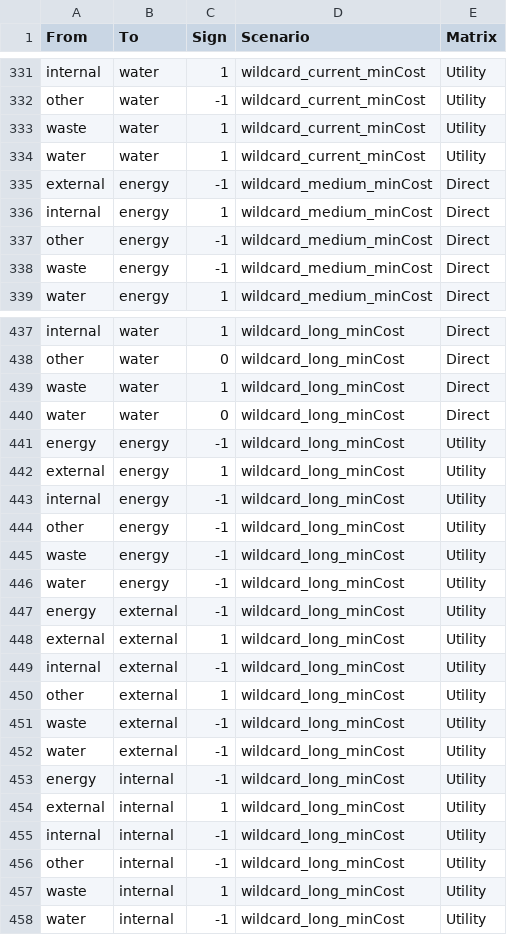
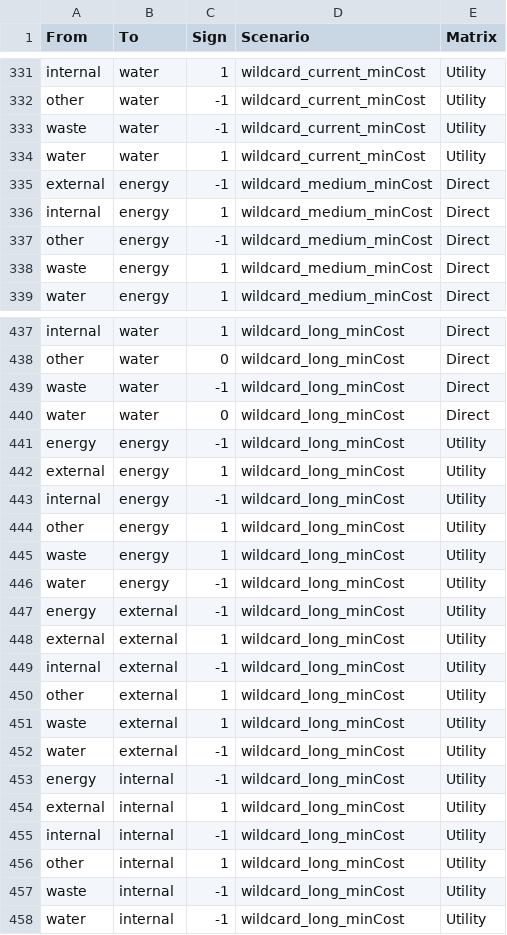
Before and after one commit to tomravalde/thesis, a CSV file: 06_case-study/ena-matrices.csv, drawn as a sheet; only a part is shown, gaps mark what is left out; the diff covers the shown part only.

```diff
--- a/06_case-study/ena-matrices.csv
+++ b/06_case-study/ena-matrices.csv
@@ -332,3 +332,3 @@
 "other","water",-1,"wildcard_current_minCost","Utility"
-"waste","water",1,"wildcard_current_minCost","Utility"
+"waste","water",-1,"wildcard_current_minCost","Utility"
 "water","water",1,"wildcard_current_minCost","Utility"
@@ -337,3 +337,3 @@
 "other","energy",-1,"wildcard_medium_minCost","Direct"
-"waste","energy",-1,"wildcard_medium_minCost","Direct"
+"waste","energy",1,"wildcard_medium_minCost","Direct"
 "water","energy",1,"wildcard_medium_minCost","Direct"
@@ -438,3 +438,3 @@
 "other","water",0,"wildcard_long_minCost","Direct"
-"waste","water",1,"wildcard_long_minCost","Direct"
+"waste","water",-1,"wildcard_long_minCost","Direct"
 "water","water",0,"wildcard_long_minCost","Direct"
@@ -443,4 +443,4 @@
 "internal","energy",-1,"wildcard_long_minCost","Utility"
-"other","energy",-1,"wildcard_long_minCost","Utility"
-"waste","energy",-1,"wildcard_long_minCost","Utility"
+"other","energy",1,"wildcard_long_minCost","Utility"
+"waste","energy",1,"wildcard_long_minCost","Utility"
 "water","energy",-1,"wildcard_long_minCost","Utility"
@@ -450,3 +450,3 @@
 "other","external",1,"wildcard_long_minCost","Utility"
-"waste","external",-1,"wildcard_long_minCost","Utility"
+"waste","external",1,"wildcard_long_minCost","Utility"
 "water","external",-1,"wildcard_long_minCost","Utility"
@@ -455,4 +455,4 @@
 "internal","internal",-1,"wildcard_long_minCost","Utility"
-"other","internal",-1,"wildcard_long_minCost","Utility"
-"waste","internal",1,"wildcard_long_minCost","Utility"
+"other","internal",1,"wildcard_long_minCost","Utility"
+"waste","internal",-1,"wildcard_long_minCost","Utility"
 "water","internal",-1,"wildcard_long_minCost","Utility"
```
Also changed, not shown: 27 edited cells elsewhere in this file, 06_case-study/ENA.csv, 06_case-study/exergy.csv, 3 other files.
